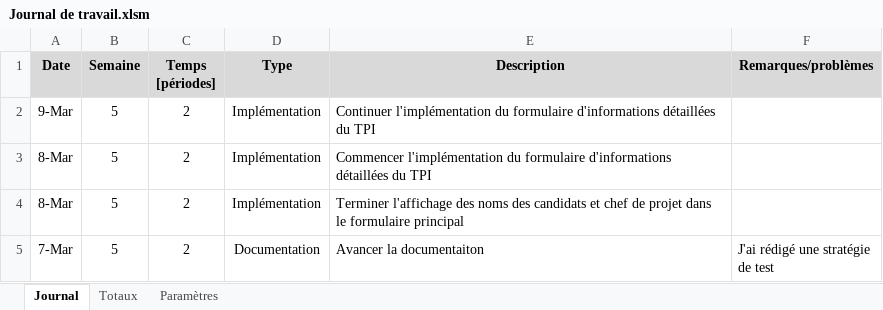
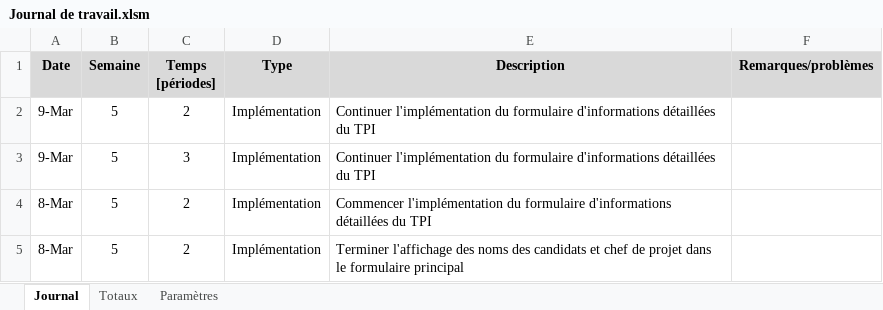
Before and after one commit to ChristopheKunzli/Gestionnaire-TPI, an Excel workbook: documentation/Journal de travail.xlsm, sheet Journal, drawn as a sheet; only a part is shown; the shorter side is filled out with more unchanged rows; values as stored, in another font and other column widths than the file's, no borders; charts and pictures not drawn; the diff names each change by its address in the sheet, - before the commit and + after, or states it on an @@ line.

Commit message:
Update Journal de travail

```diff
--- a/documentation/Journal de travail.xlsm (sheet Journal)
+++ b/documentation/Journal de travail.xlsm (sheet Journal)
+row 3: 9-Mar | 5 | 3 | Implémentation | Continuer l'implémentation du formulaire d'informations détaillées du TPI
```
